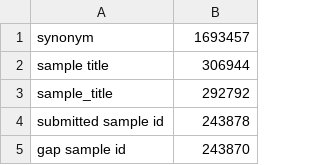
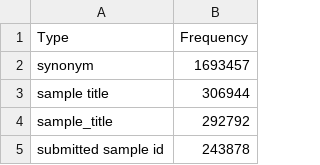
Before and after one commit to EBIBioSamples/biosd2rdf, a CSV file: src/main/resources/non_ontology_property_types.csv, drawn as a sheet; only a part is shown; the shorter side is filled out with more unchanged rows; the diff names each change by its address in the sheet, - before the commit and + after, or states it on an @@ line.

```diff
--- a/src/main/resources/non_ontology_property_types.csv
+++ b/src/main/resources/non_ontology_property_types.csv
+row 1: Type | Frequency
```
Also changed, not shown: 1 other file.
